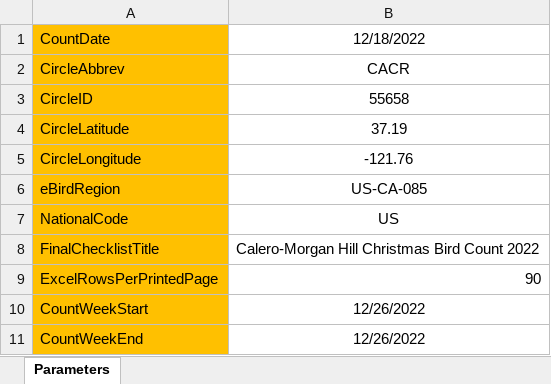
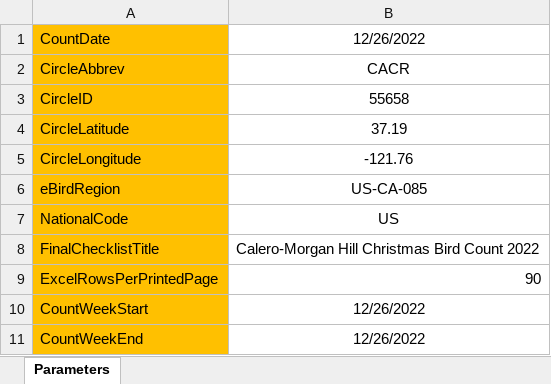
Before and after one commit to jhurley13/automatingcbc, an Excel workbook: parameters/Local/CACR-2022-Parameters.xlsx, sheet Parameters, drawn as a sheet; values as stored, in another font and other column widths than the file's, no borders; the diff names each change by its address in the sheet, - before the commit and + after, or states it on an @@ line.

Commit message:
parameters for CACR & CAMD 2022

```diff
--- a/parameters/Local/CACR-2022-Parameters.xlsx (sheet Parameters)
+++ b/parameters/Local/CACR-2022-Parameters.xlsx (sheet Parameters)
-B1: 12/18/2022
+B1: 12/26/2022
```
Also changed, not shown: 3 other files.
